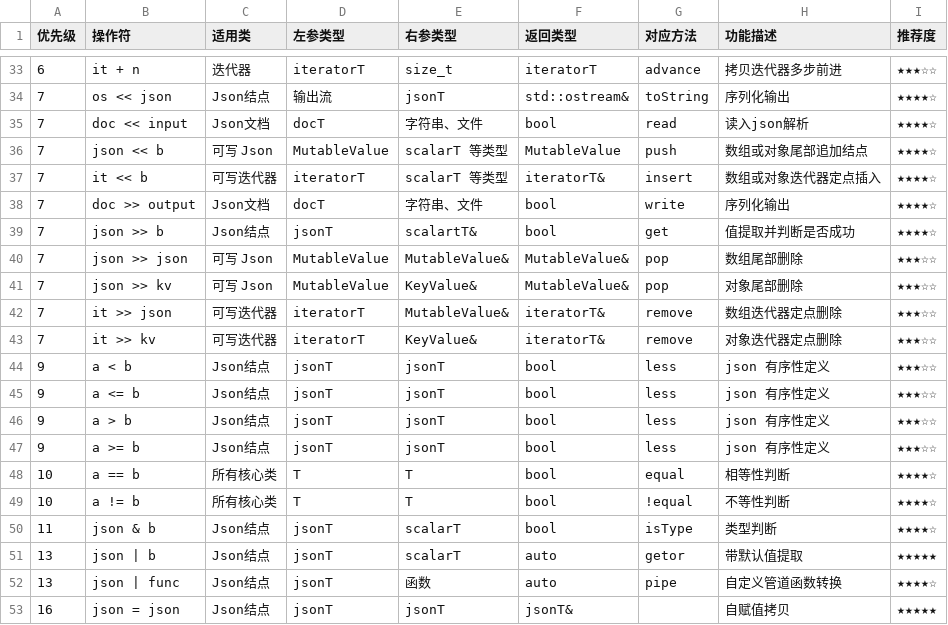
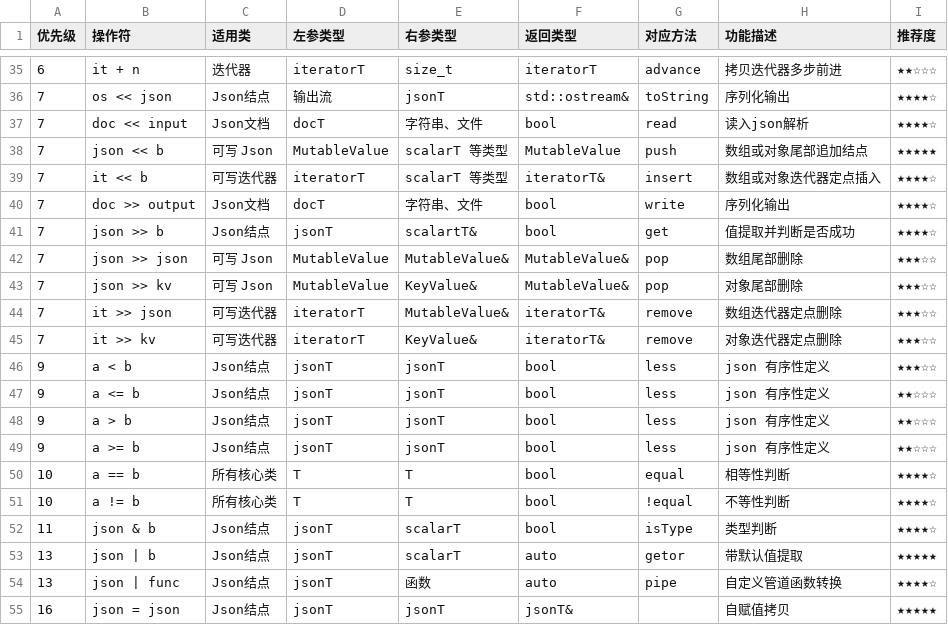
Before and after one commit to lymslive/xyjson, a CSV file: docs/operator.csv, drawn as a sheet; only a part is shown, gaps mark what is left out; the diff covers the shown part only.

```diff
--- a/docs/operator.csv
+++ b/docs/operator.csv
@@ -33,5 +35,5 @@
-6,it + n,迭代器,iteratorT,size_t,iteratorT,advance,拷贝迭代器多步前进,★★★☆☆
+6,it + n,迭代器,iteratorT,size_t,iteratorT,advance,拷贝迭代器多步前进,★★☆☆☆
 7,os << json,Json结点,输出流,jsonT,std::ostream&,toString,序列化输出,★★★★☆
 7,doc << input,Json文档,docT,字符串、文件,bool,read,读入json解析,★★★★☆
-7,json << b,可写 Json,MutableValue,scalarT 等类型,MutableValue,push,数组或对象尾部追加结点,★★★★☆
+7,json << b,可写 Json,MutableValue,scalarT 等类型,MutableValue,push,数组或对象尾部追加结点,★★★★★
 7,it << b,可写迭代器,iteratorT,scalarT 等类型,iteratorT&,insert,数组或对象迭代器定点插入,★★★★☆
@@ -44,5 +46,5 @@
 9,a < b,Json结点,jsonT,jsonT,bool,less,json 有序性定义,★★★☆☆
-9,a <= b,Json结点,jsonT,jsonT,bool,less,json 有序性定义,★★★☆☆
-9,a > b,Json结点,jsonT,jsonT,bool,less,json 有序性定义,★★★☆☆
-9,a >= b,Json结点,jsonT,jsonT,bool,less,json 有序性定义,★★★☆☆
+9,a <= b,Json结点,jsonT,jsonT,bool,less,json 有序性定义,★★☆☆☆
+9,a > b,Json结点,jsonT,jsonT,bool,less,json 有序性定义,★★☆☆☆
+9,a >= b,Json结点,jsonT,jsonT,bool,less,json 有序性定义,★★☆☆☆
 10,a == b,所有核心类,T,T,bool,equal,相等性判断,★★★★☆
```
Also changed, not shown: 3 added rows, 1 removed row, 3 moved rows and 8 edited cells elsewhere in this file, 6 other files.
